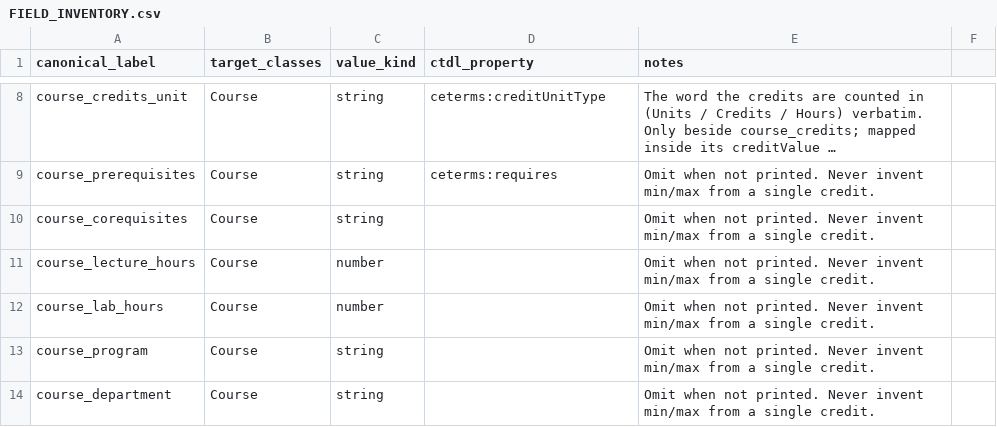
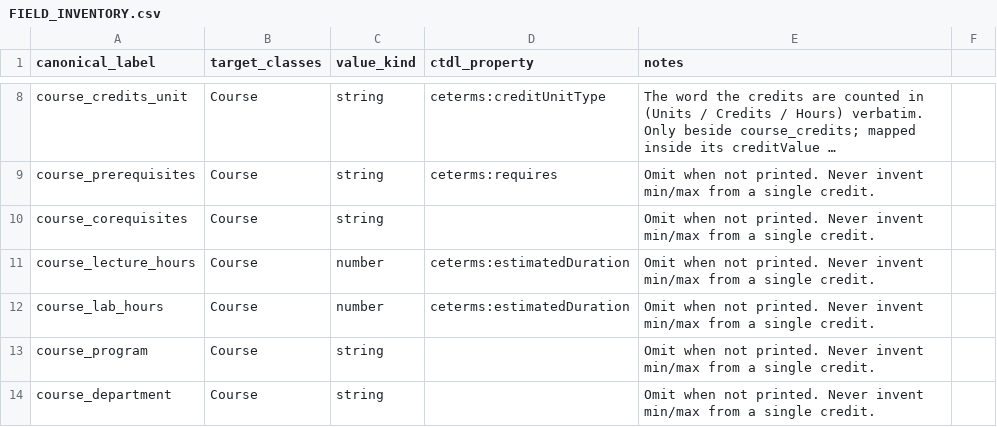
Before and after one commit to CredentialEngine/ctdl-xtra, a CSV file: xtra-cli/lib/FIELD_INVENTORY.csv, drawn as a sheet; only a part is shown, gaps mark what is left out; long unchanged cells end in ….

```diff
--- a/xtra-cli/lib/FIELD_INVENTORY.csv
+++ b/xtra-cli/lib/FIELD_INVENTORY.csv
@@ -10,4 +10,4 @@ course_prerequisites,Course,string,ceterms:requires,Omit when not printed. Never
 course_corequisites,Course,string,,Omit when not printed. Never invent min/max from a single credit.
-course_lecture_hours,Course,number,,Omit when not printed. Never invent min/max from a single credit.
-course_lab_hours,Course,number,,Omit when not printed. Never invent min/max from a single credit.
+course_lecture_hours,Course,number,ceterms:estimatedDuration,Omit when not printed. Never invent min/max from a single credit.
+course_lab_hours,Course,number,ceterms:estimatedDuration,Omit when not printed. Never invent min/max from a single credit.
 course_program,Course,string,,Omit when not printed. Never invent min/max from a single credit.
```
Also changed, not shown: 8 other files.
